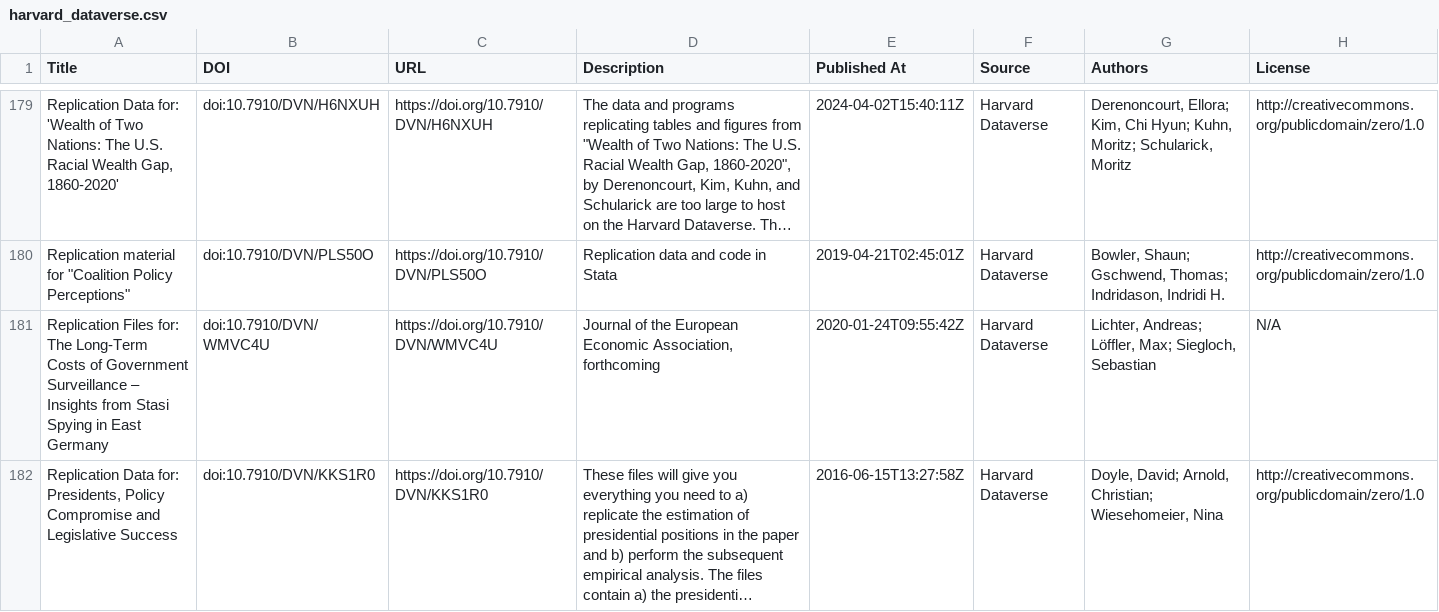
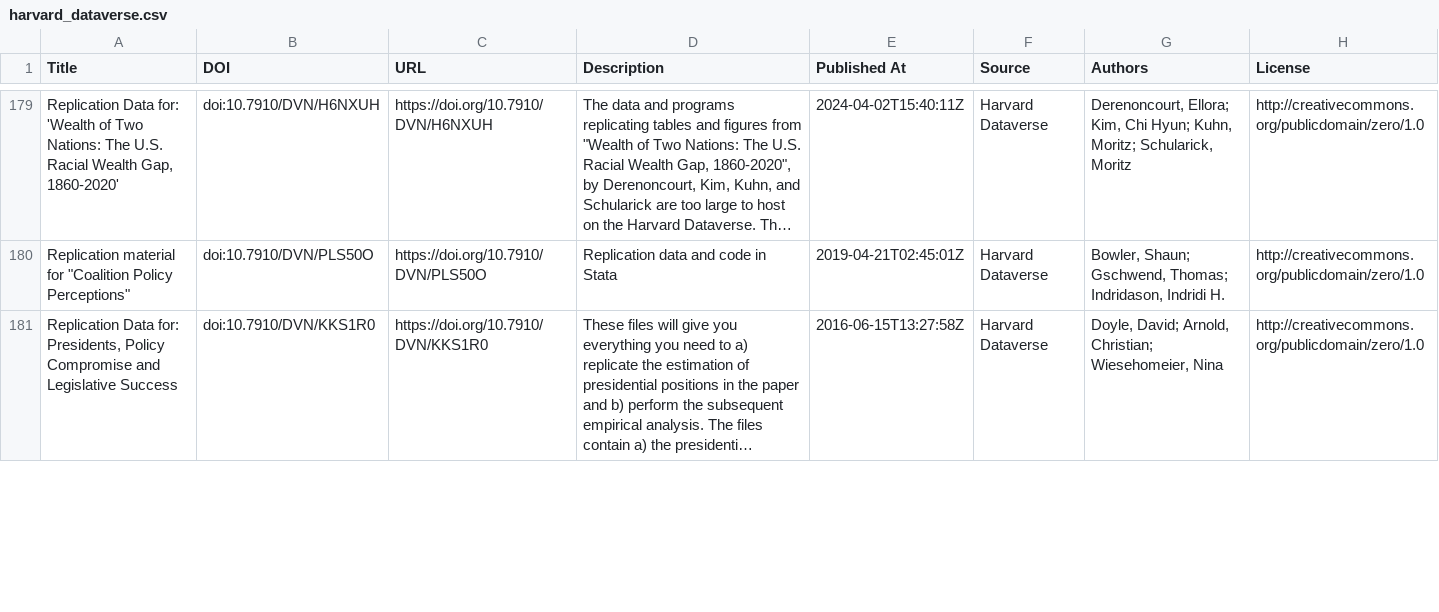
Before and after one commit to UB-Mannheim/madabi, a CSV file: metadata/harvard_dataverse.csv, drawn as a sheet; only a part is shown, gaps mark what is left out; long unchanged cells end in …; removed rows and columns are numbered as before the commit, all else as after; the diff covers the shown part only; the diff names each change by its address in the sheet, - before the commit and + after, or states it on an @@ line.

```diff
--- a/metadata/harvard_dataverse.csv
+++ b/metadata/harvard_dataverse.csv
-row 181: Replication Files for: The Long-Term Costs of Government Surveillance – Insights from Stasi Spying in East Germany | doi:10.7910/DVN/WMVC4U | https://doi.org/10.7910/DVN/WMVC4U | Journal of the European Economic Association, forthcoming | 2020-01-24T09:55:42Z | Harvard Dataverse | Lichter, Andreas; Löffler, Max; Siegloch, Sebastian | N/A
```
Also changed, not shown: 3 added rows and 2 removed rows elsewhere in this file, metadata/zenodo.csv, 5 other files.
